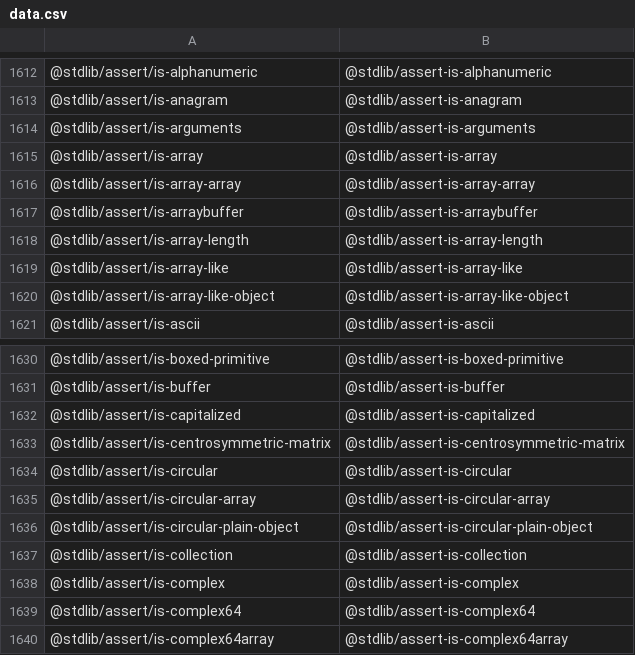
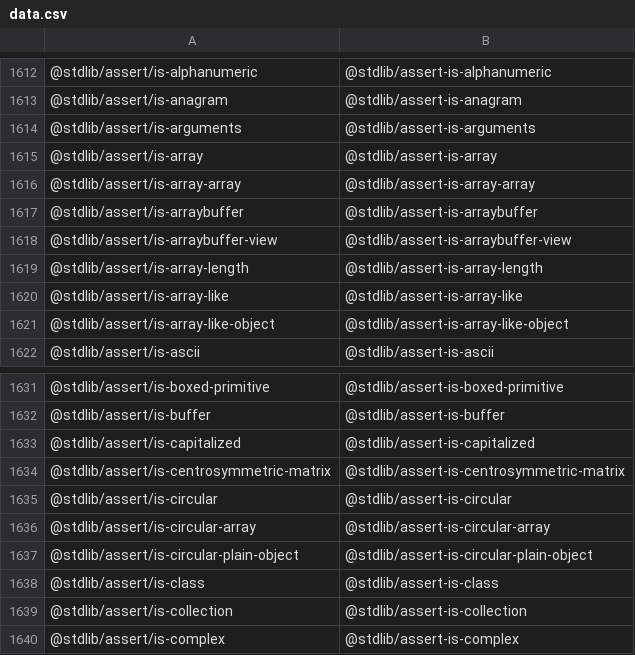
Before and after one commit to stdlib-js/namespace, a CSV file: pkg2standalone/data/data.csv, drawn as a sheet; only a part is shown, gaps mark what is left out; the shorter side is filled out with more unchanged rows; the diff names each change by its address in the sheet, - before the commit and + after, or states it on an @@ line.

```diff
--- a/pkg2standalone/data/data.csv
+++ b/pkg2standalone/data/data.csv
+row 1618: @stdlib/assert/is-arraybuffer-view | @stdlib/assert-is-arraybuffer-view
+row 1638: @stdlib/assert/is-class | @stdlib/assert-is-class
```
Also changed, not shown: alias2pkg/data/data.csv, alias2standalone/data/data.csv, 29 other files.
